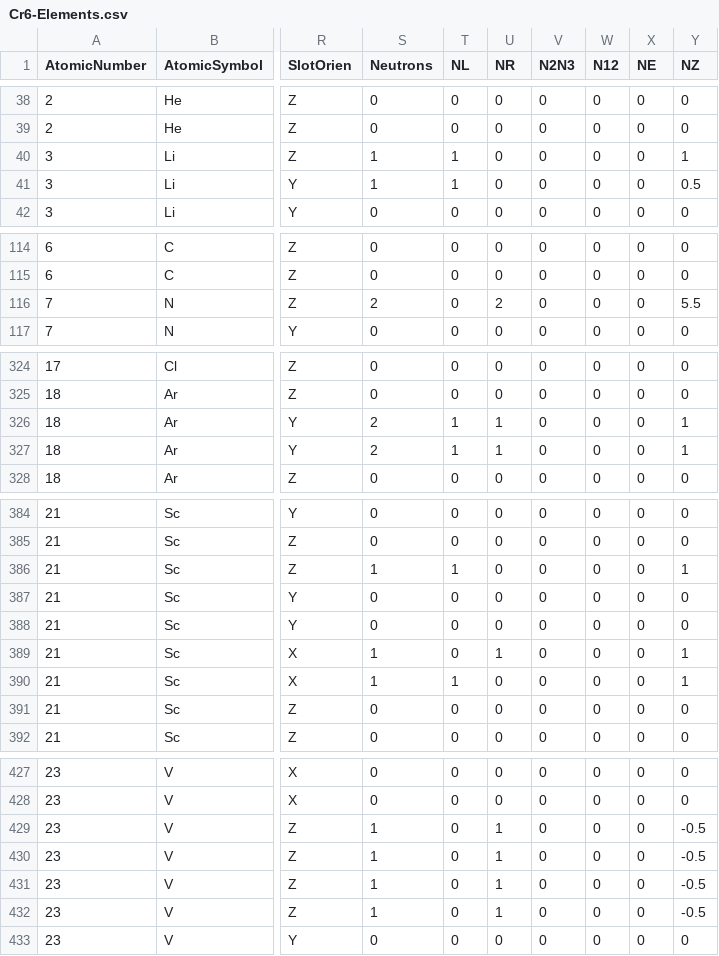
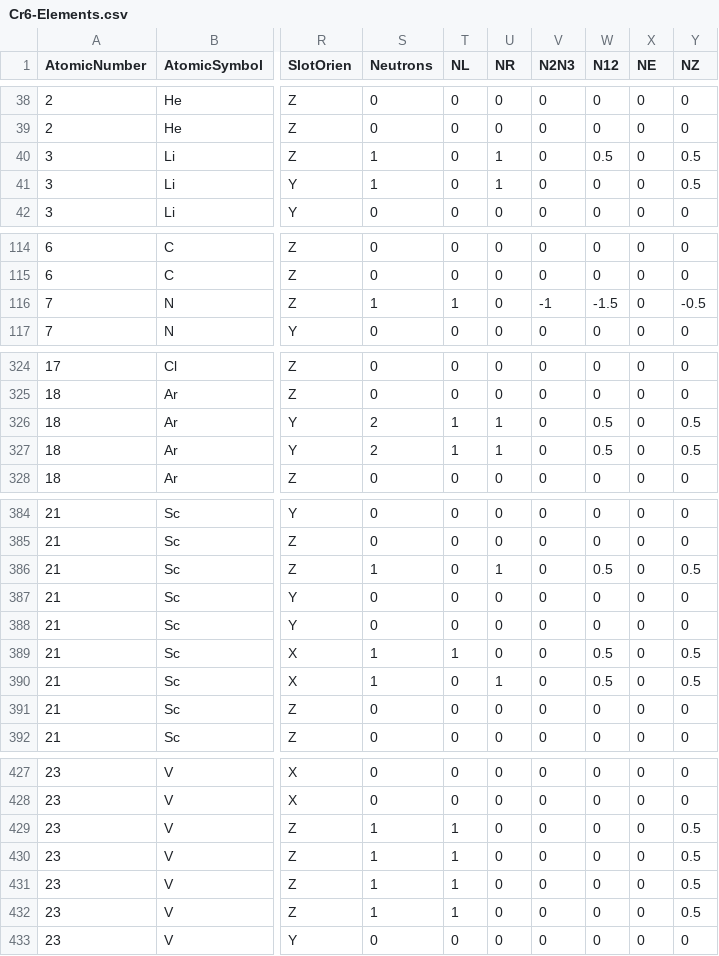
Before and after one commit to LtAirman/ChargeFieldTopics, a CSV file: data/Cr6-Elements.csv, drawn as a sheet; only a part is shown, gaps mark what is left out; the diff covers the shown part only; the diff names each change by its address in the sheet, - before the commit and + after, or states it on an @@ line.

Commit message:
Neutron positions calculated using coefficients for p2p3, p12 and NZ stored in Cr6-Elements.csv are good through 26, Iron.

```diff
--- a/data/Cr6-Elements.csv
+++ b/data/Cr6-Elements.csv
-T40:T41 (NL): 1
+T40:T41 (NL): 0
-U40:U41 (NR): 0
+U40:U41 (NR): 1
-W40 (N12): 0
+W40 (N12): 0.5
-Y40 (NZ): 1
+Y40 (NZ): 0.5
-S116 (Neutrons): 2
+S116 (Neutrons): 1
-T116 (NL): 0
+T116 (NL): 1
-U116 (NR): 2
+U116 (NR): 0
-V116 (N2N3): 0
+V116 (N2N3): -1
-W116 (N12): 0
+W116 (N12): -1.5
-Y116 (NZ): 5.5
+Y116 (NZ): -0.5
-W326:W327 (N12): 0
+W326:W327 (N12): 0.5
-Y326:Y327 (NZ): 1
+Y326:Y327 (NZ): 0.5
-T386 (NL): 1
+T386 (NL): 0
-U386 (NR): 0
+U386 (NR): 1
-W386 (N12): 0
+W386 (N12): 0.5
-Y386 (NZ): 1
+Y386 (NZ): 0.5
-T389 (NL): 0
+T389 (NL): 1
-U389 (NR): 1
+U389 (NR): 0
-W389:W390 (N12): 0
+W389:W390 (N12): 0.5
-Y389:Y390 (NZ): 1
+Y389:Y390 (NZ): 0.5
-T390 (NL): 1
+T390 (NL): 0
-U390 (NR): 0
+U390 (NR): 1
-T429:T432 (NL): 0
+T429:T432 (NL): 1
-U429:U432 (NR): 1
+U429:U432 (NR): 0
-Y429:Y432 (NZ): -0.5
+Y429:Y432 (NZ): 0.5
```
Also changed, not shown: 25 edited cells elsewhere in this file.
